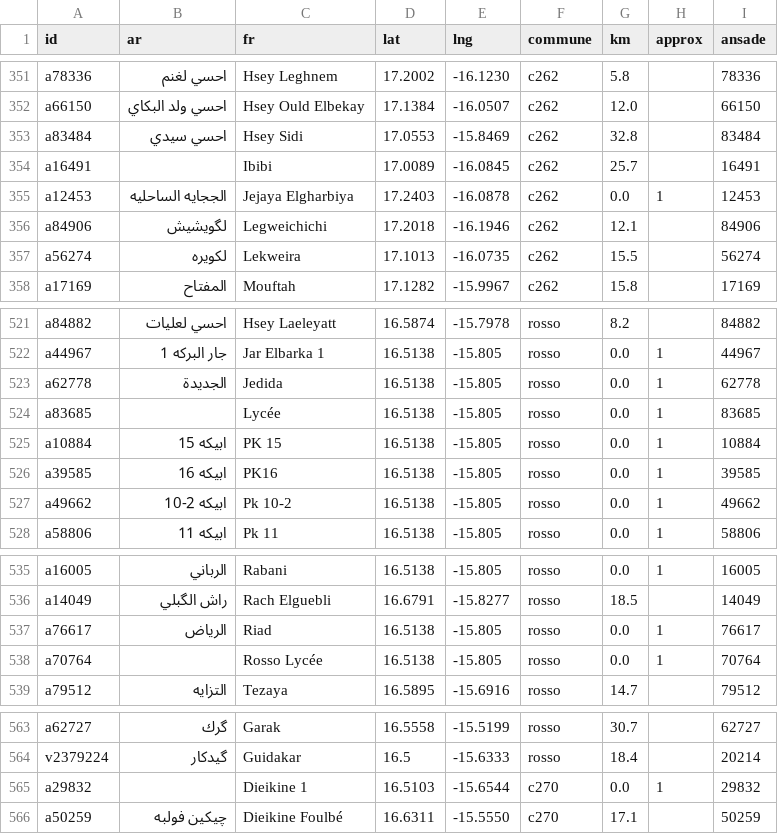
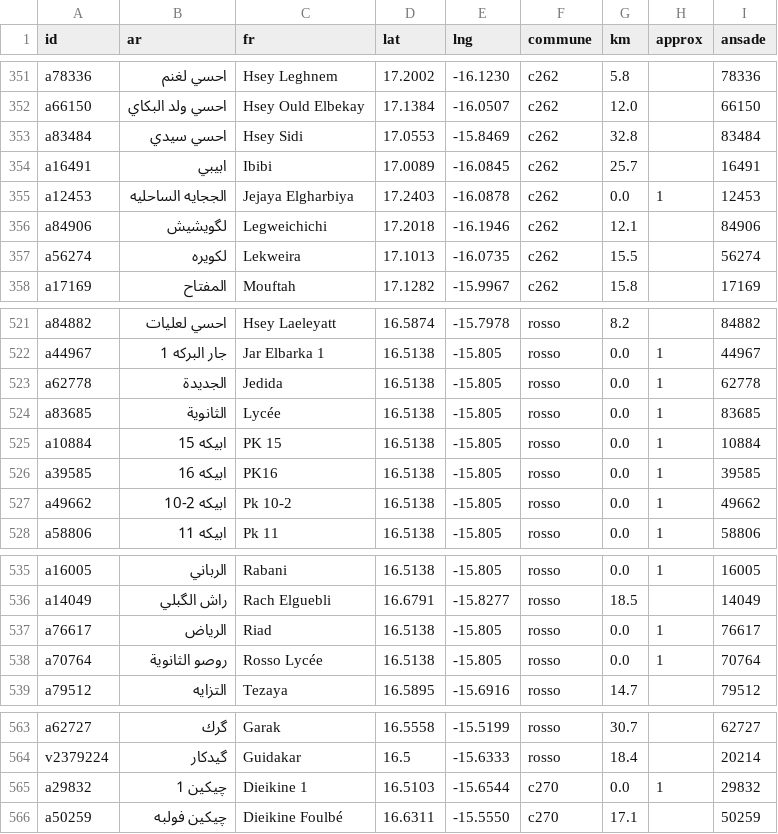
Before and after one commit to tenyekat-design/Erriwaya-videos, a TSV file: apps/calendar-android/tools/villages.tsv, drawn as a sheet; only a part is shown, gaps mark what is left out; the diff covers the shown part only.

```diff
--- a/apps/calendar-android/tools/villages.tsv
+++ b/apps/calendar-android/tools/villages.tsv
@@ -353,3 +353,3 @@ a66150	احسي ولد البكاي	Hsey Ould Elbekay	17.1384	-16.0507	c262	12.0
 a83484	احسي سيدي	Hsey Sidi	17.0553	-15.8469	c262	32.8		83484
-a16491		Ibibi	17.0089	-16.0845	c262	25.7		16491
+a16491	ابيبي	Ibibi	17.0089	-16.0845	c262	25.7		16491
 a12453	الججايه الساحليه	Jejaya Elgharbiya	17.2403	-16.0878	c262	0.0	1	12453
@@ -523,3 +523,3 @@ a44967	جار البركه 1	Jar Elbarka 1	16.5138	-15.805	rosso	0.0	1	44967
 a62778	الجديدة	Jedida	16.5138	-15.805	rosso	0.0	1	62778
-a83685		Lycée	16.5138	-15.805	rosso	0.0	1	83685
+a83685	الثانوية	Lycée	16.5138	-15.805	rosso	0.0	1	83685
 a10884	ابيكه 15	PK 15	16.5138	-15.805	rosso	0.0	1	10884
@@ -537,3 +537,3 @@ a14049	راش الگبلي	Rach Elguebli	16.6791	-15.8277	rosso	18.5		14049
 a76617	الرياض	Riad	16.5138	-15.805	rosso	0.0	1	76617
-a70764		Rosso Lycée	16.5138	-15.805	rosso	0.0	1	70764
+a70764	روصو الثانوية	Rosso Lycée	16.5138	-15.805	rosso	0.0	1	70764
 a79512	التزايه	Tezaya	16.5895	-15.6916	rosso	14.7		79512
@@ -564,3 +564,3 @@ a62727	گرك	Garak	16.5558	-15.5199	rosso	30.7		62727
 v2379224	گيدكار	Guidakar	16.5	-15.6333	rosso	18.4		20214
-a29832		Dieikine 1	16.5103	-15.6544	c270	0.0	1	29832
+a29832	چيكين 1	Dieikine 1	16.5103	-15.6544	c270	0.0	1	29832
 a50259	چيكين فولبه	Dieikine Foulbé	16.6311	-15.5550	c270	17.1		50259
```
Also changed, not shown: 16 removed rows and 13 edited cells elsewhere in this file, 2 other files.
